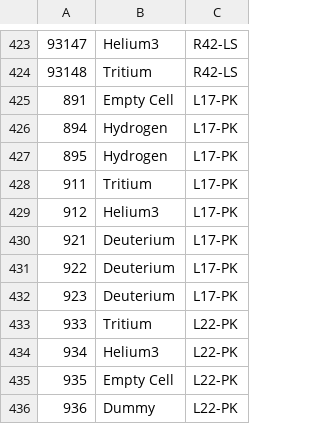
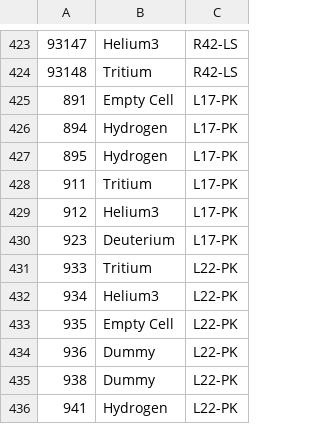
Before and after one commit to nathalysns/matc, a CSV file: runs_list.csv, drawn as a sheet; only a part is shown, gaps mark what is left out; the shorter side is filled out with more unchanged rows; the diff names each change by its address in the sheet, - before the commit and + after, or states it on an @@ line.

Commit message:
modified:   runs_list.csv

```diff
--- a/runs_list.csv
+++ b/runs_list.csv
-row 430: 921 | Deuterium | L17-PK
-row 431: 922 | Deuterium | L17-PK
```
